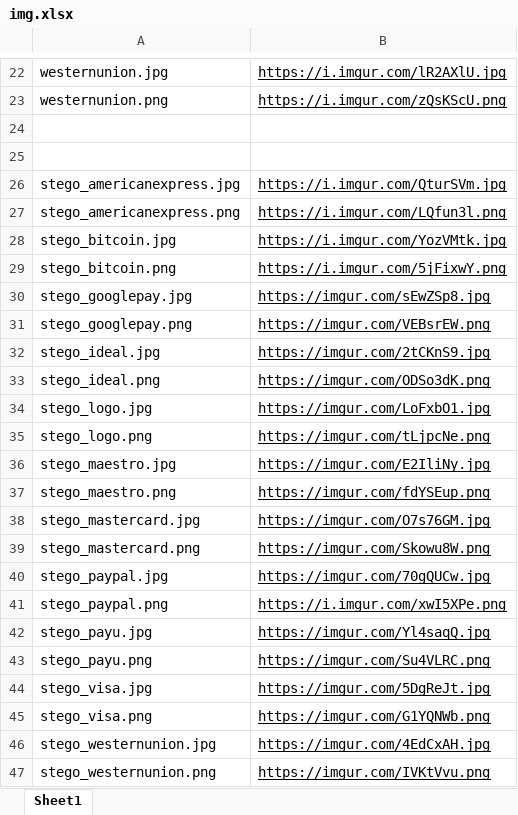
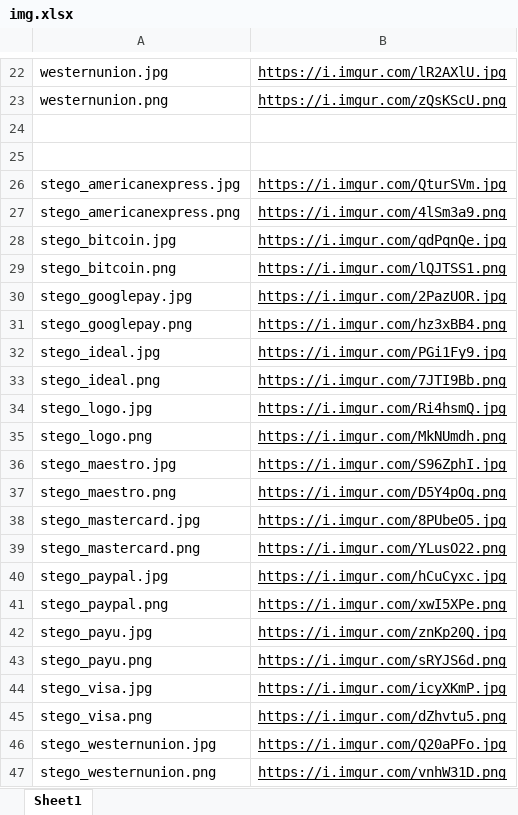
Before and after one commit to ruscatalin/NAISS, an Excel workbook: utils/img.xlsx, sheet Sheet1, drawn as a sheet; only a part is shown, gaps mark what is left out; values as stored, in another font and other column widths than the file's, no borders; the diff names each change by its address in the sheet, - before the commit and + after, or states it on an @@ line.

```diff
--- a/utils/img.xlsx (sheet Sheet1)
+++ b/utils/img.xlsx (sheet Sheet1)
-B27: https://i.imgur.com/LQfun3l.png
+B27: https://i.imgur.com/4lSm3a9.png
-B28: https://i.imgur.com/YozVMtk.jpg
+B28: https://i.imgur.com/qdPqnQe.jpg
-B29: https://i.imgur.com/5jFixwY.png
+B29: https://i.imgur.com/lQJTSS1.png
-B30: https://imgur.com/sEwZSp8.jpg
+B30: https://i.imgur.com/2PazUOR.jpg
-B31: https://imgur.com/VEBsrEW.png
+B31: https://i.imgur.com/hz3xBB4.png
-B32: https://imgur.com/2tCKnS9.jpg
+B32: https://i.imgur.com/PGi1Fy9.jpg
-B33: https://imgur.com/ODSo3dK.png
+B33: https://i.imgur.com/7JTI9Bb.png
-B34: https://imgur.com/LoFxbO1.jpg
+B34: https://i.imgur.com/Ri4hsmQ.jpg
-B35: https://imgur.com/tLjpcNe.png
+B35: https://i.imgur.com/MkNUmdh.png
-B36: https://imgur.com/E2IliNy.jpg
+B36: https://i.imgur.com/S96ZphI.jpg
-B37: https://imgur.com/fdYSEup.png
+B37: https://i.imgur.com/D5Y4pOq.png
-B38: https://imgur.com/O7s76GM.jpg
+B38: https://i.imgur.com/8PUbeO5.jpg
-B39: https://imgur.com/Skowu8W.png
+B39: https://i.imgur.com/YLusO22.png
-B40: https://imgur.com/70gQUCw.jpg
+B40: https://i.imgur.com/hCuCyxc.jpg
-B42: https://imgur.com/Yl4saqQ.jpg
+B42: https://i.imgur.com/znKp20Q.jpg
-B43: https://imgur.com/Su4VLRC.png
+B43: https://i.imgur.com/sRYJS6d.png
-B44: https://imgur.com/5DgReJt.jpg
+B44: https://i.imgur.com/icyXKmP.jpg
-B45: https://imgur.com/G1YQNWb.png
+B45: https://i.imgur.com/dZhvtu5.png
-B46: https://imgur.com/4EdCxAH.jpg
+B46: https://i.imgur.com/Q20aPFo.jpg
-B47: https://imgur.com/IVKtVvu.png
+B47: https://i.imgur.com/vnhW31D.png
```
Also changed, not shown: 6 other files.
